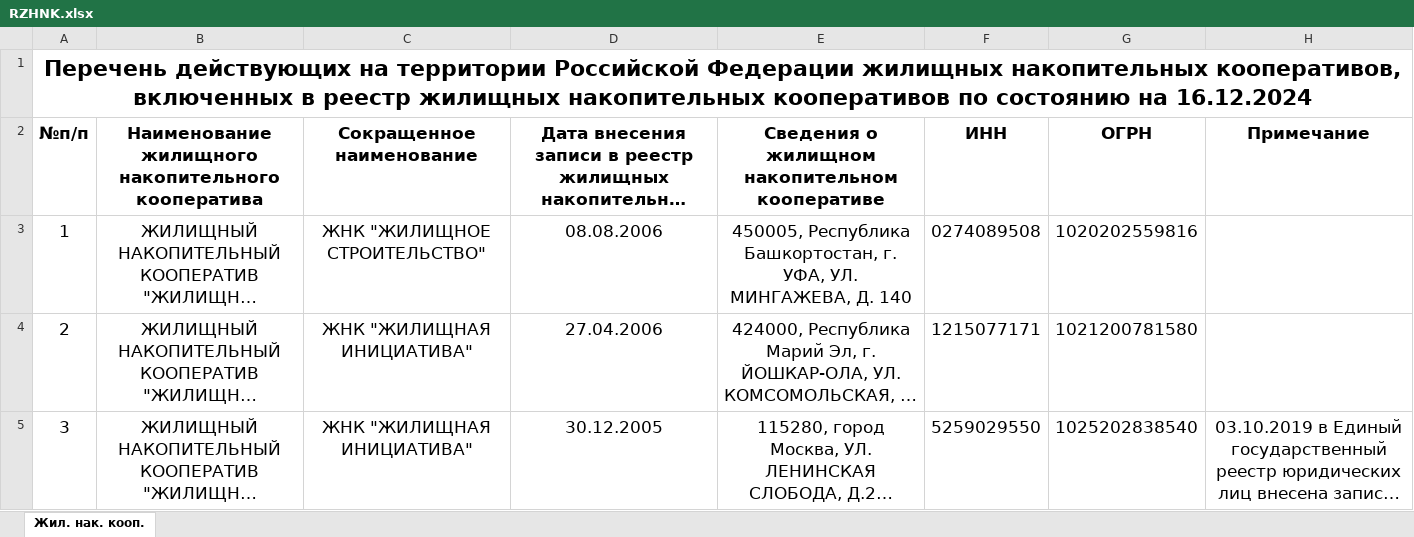
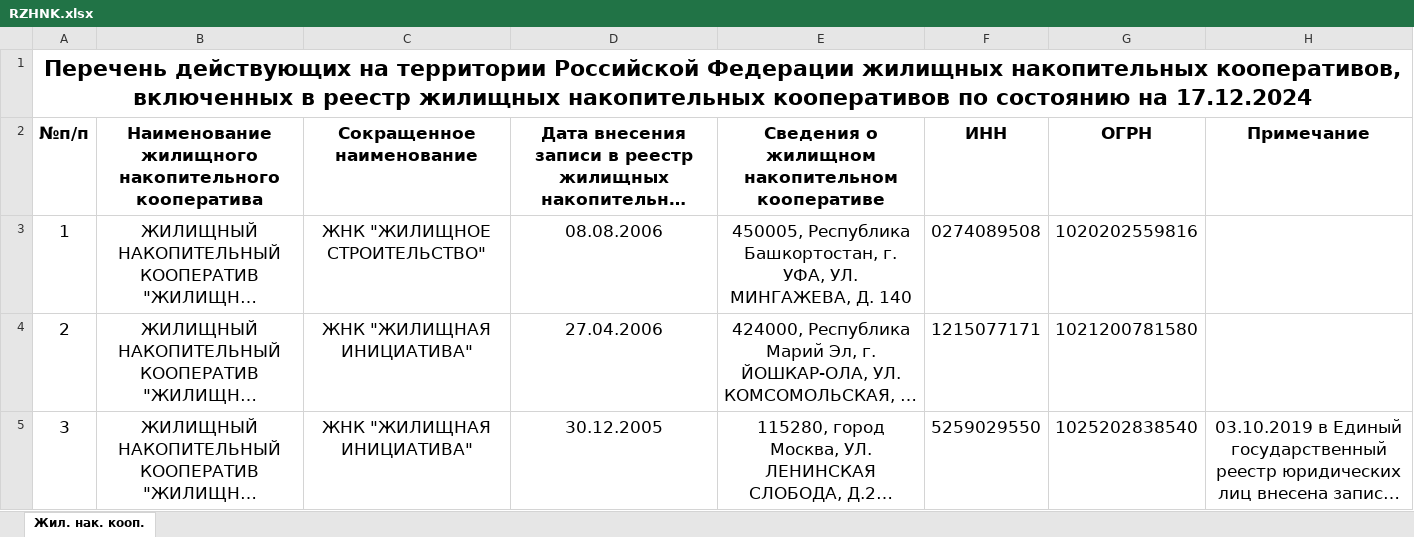
Before and after one commit to except134/Python, an Excel workbook: Diplom/MonitoringUL/PS_INFO/RZHNK.xlsx, sheet Жил. нак. кооп., drawn as a sheet; only a part is shown; long unchanged cells end in …; values as stored, in another font and other column widths than the file's, no borders; the diff names each change by its address in the sheet, - before the commit and + after, or states it on an @@ line.

```diff
--- a/Diplom/MonitoringUL/PS_INFO/RZHNK.xlsx (sheet Жил. нак. кооп.)
+++ b/Diplom/MonitoringUL/PS_INFO/RZHNK.xlsx (sheet Жил. нак. кооп.)
-A1 (№п/п): …состоянию на 16.12.2024
+A1 (№п/п): …состоянию на 17.12.2024
```
Also changed, not shown: Diplom/MonitoringUL/PS_INFO/Lombard.xlsx, Diplom/MonitoringUL/PS_INFO/SKPK.xlsx, 13 other files.
